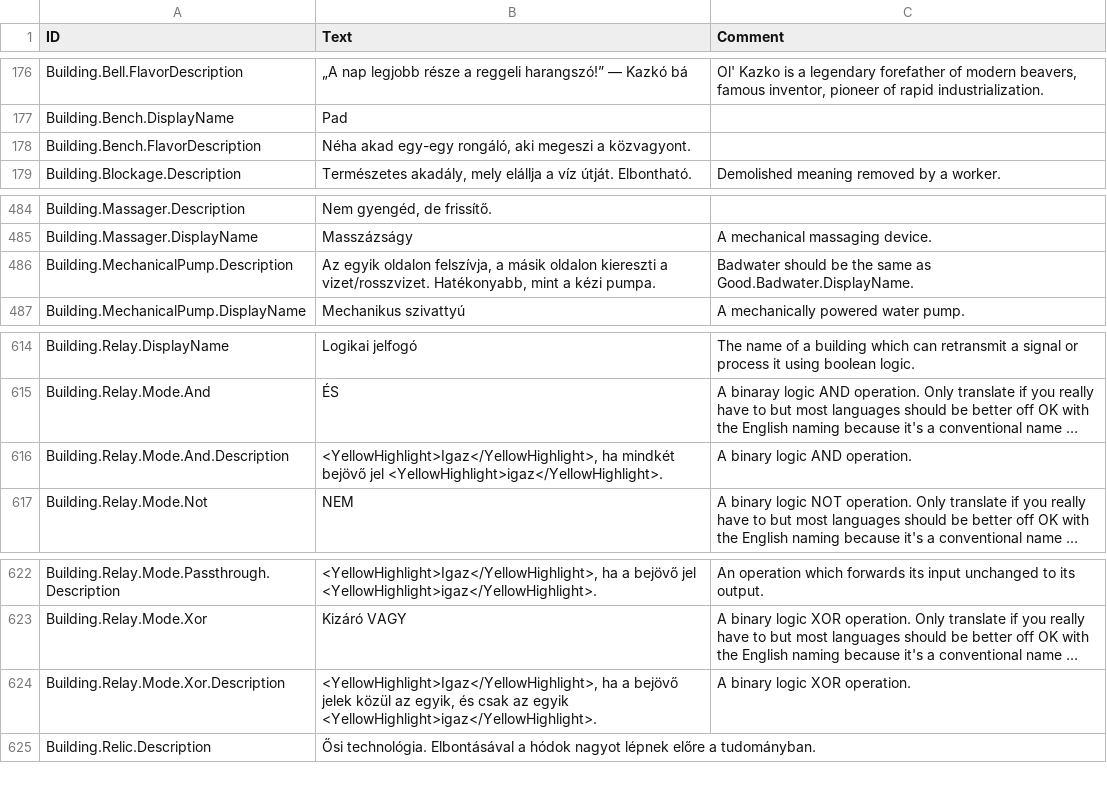
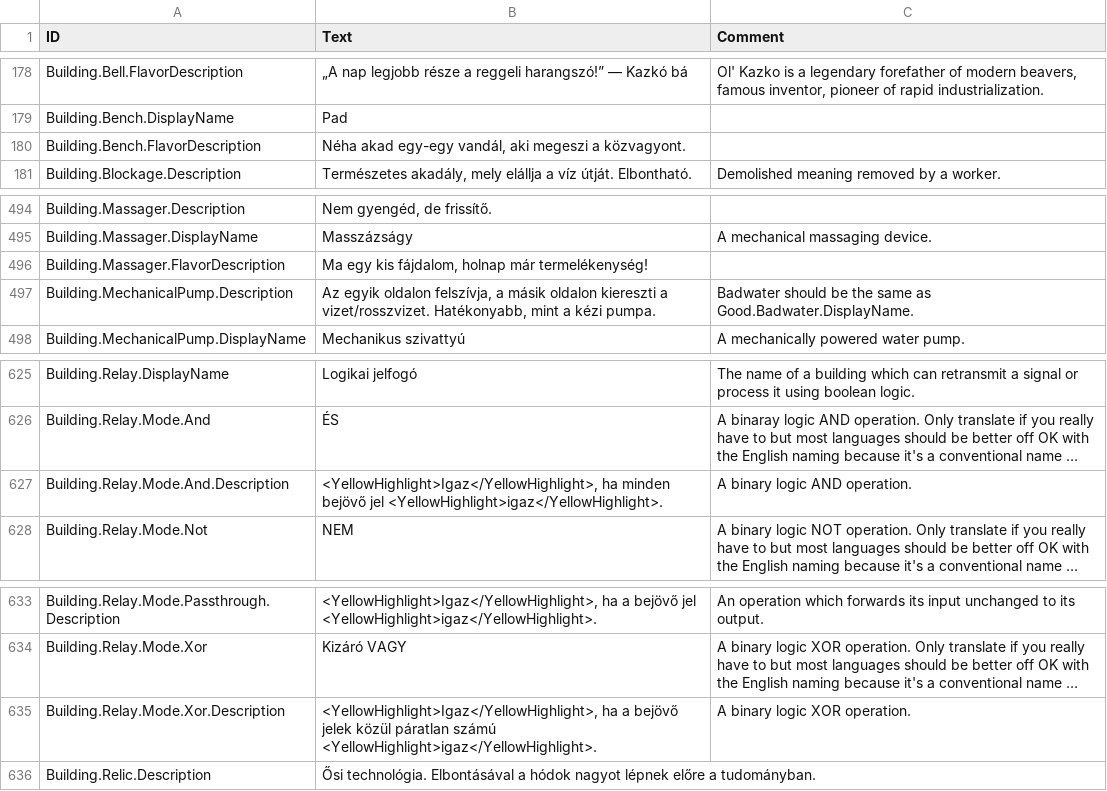
Before and after one commit to thendarion/timberborn-magyaritas, a CSV file: huHU/version-1.1/Localizations/huHU.csv, drawn as a sheet; only a part is shown, gaps mark what is left out; long unchanged cells end in …; addresses are those after the commit; the diff covers the shown part only; the diff names each change by its address in the sheet, - before the commit and + after, or states it on an @@ line.

```diff
--- a/huHU/version-1.1/Localizations/huHU.csv
+++ b/huHU/version-1.1/Localizations/huHU.csv
-B180 (Text): …akad egy-egy rongáló, aki megeszi…
+B180 (Text): …akad egy-egy vandál, aki megeszi…
+row 496: Building.Massager.FlavorDescription | Ma egy kis fájdalom, holnap már termelékenység!
-B627 (Text): <YellowHighlight>Igaz</YellowHighlight>, ha mindkét bejövő jel…
+B627 (Text): <YellowHighlight>Igaz</YellowHighlight>, ha minden bejövő jel…
-B635 (Text): …jelek közül az egyik, és csak az egyik <YellowHighlight>igaz</YellowHighlight>.
+B635 (Text): …jelek közül páratlan számú <YellowHighlight>igaz</YellowHighlight>.
```
Also changed, not shown: 16 added rows elsewhere in this file, 2 other files.
